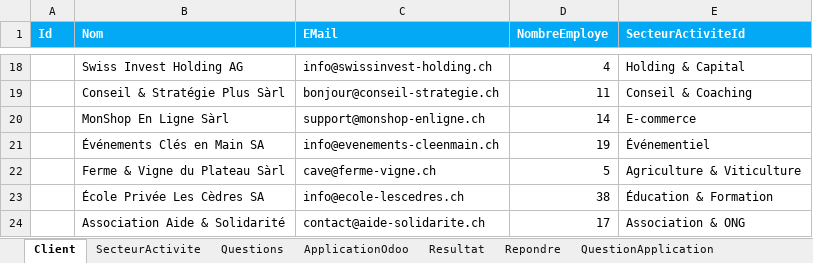
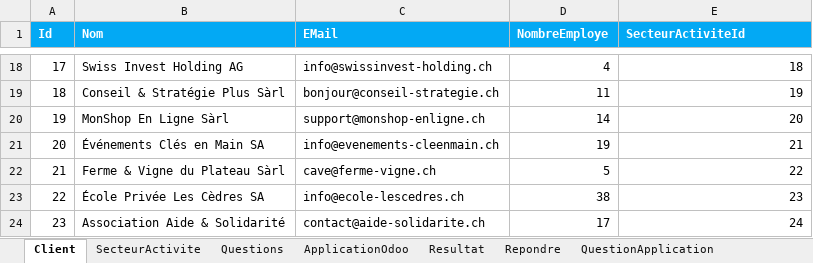
Before and after one commit to No-rmand/TPI_IDEC, an Excel workbook: ContenuDB.xlsx, sheet Client, drawn as a sheet; only a part is shown, gaps mark what is left out; values as stored, in another font and other column widths than the file's, no borders; the diff covers the shown part only; the diff names each change by its address in the sheet, - before the commit and + after, or states it on an @@ line.

```diff
--- a/ContenuDB.xlsx (sheet Client)
+++ b/ContenuDB.xlsx (sheet Client)
-A18 (Id): (empty)
+A18 (Id): 17
-E18 (SecteurActiviteId): Holding & Capital
+E18 (SecteurActiviteId): 18
-A19 (Id): (empty)
+A19 (Id): 18
-E19 (SecteurActiviteId): Conseil & Coaching
+E19 (SecteurActiviteId): 19
-A20 (Id): (empty)
+A20 (Id): 19
-E20 (SecteurActiviteId): E-commerce
+E20 (SecteurActiviteId): 20
-A21 (Id): (empty)
+A21 (Id): 20
-E21 (SecteurActiviteId): Événementiel
+E21 (SecteurActiviteId): 21
-A22 (Id): (empty)
+A22 (Id): 21
-E22 (SecteurActiviteId): Agriculture & Viticulture
+E22 (SecteurActiviteId): 22
-A23 (Id): (empty)
+A23 (Id): 22
-E23 (SecteurActiviteId): Éducation & Formation
+E23 (SecteurActiviteId): 23
-A24 (Id): (empty)
+A24 (Id): 23
-E24 (SecteurActiviteId): Association & ONG
+E24 (SecteurActiviteId): 24
```
Also changed, not shown: 32 edited cells elsewhere in this sheet, sheet ApplicationOdoo, sheet CreationListe, sheet QuestionApplication, sheet SecteurActivite, sheet Questions, 36 other files.
